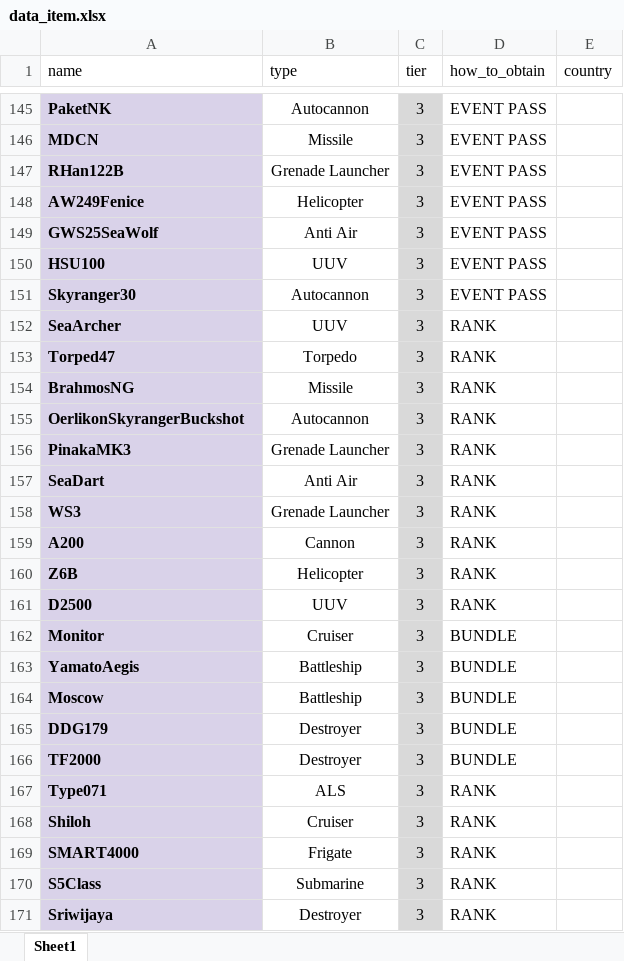
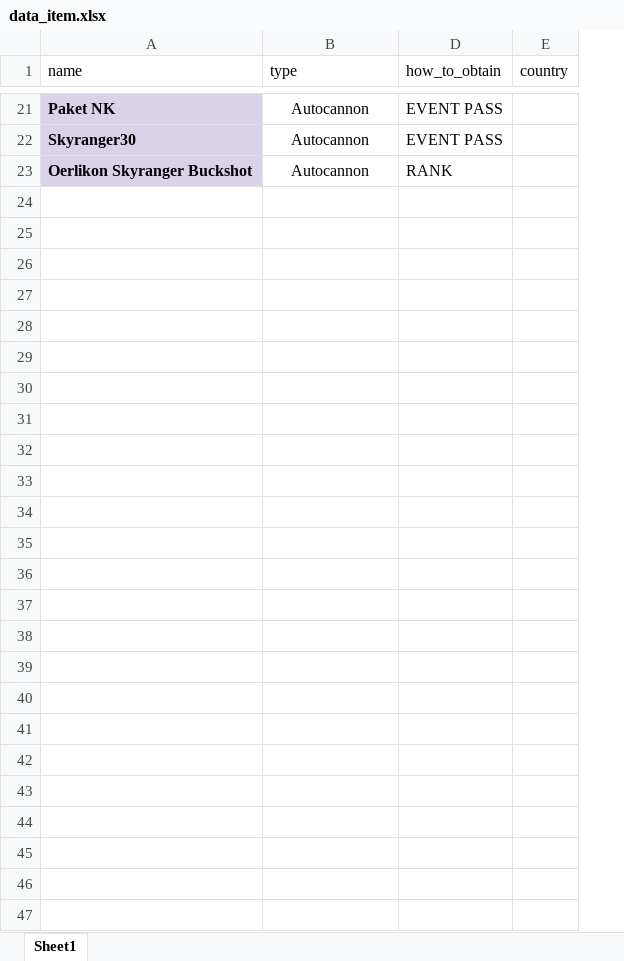
Before and after one commit to arsadace/check-item-bot, an Excel workbook: data_item.xlsx, sheet Sheet1, drawn as a sheet; only a part is shown, gaps mark what is left out; values as stored, in another font and other column widths than the file's, no borders; removed rows and columns are numbered as before the commit, all else as after; the diff covers the shown part only; the diff names each change by its address in the sheet, - before the commit and + after, or states it on an @@ line.

Commit message:
Add files via upload

```diff
--- a/data_item.xlsx (sheet Sheet1)
+++ b/data_item.xlsx (sheet Sheet1)
@@ column C (tier) hidden, row 145: 3; row 151: 3; row 155: 3 @@
-A21 (name): PaketNK
+A21 (name): Paket NK
-row 146: MDCN | Missile | 3 | EVENT PASS
-row 147: RHan122B | Grenade Launcher | 3 | EVENT PASS
-row 148: AW249Fenice | Helicopter | 3 | EVENT PASS
-row 149: GWS25SeaWolf | Anti Air | 3 | EVENT PASS
-row 150: HSU100 | UUV | 3 | EVENT PASS
-row 152: SeaArcher | UUV | 3 | RANK
-row 153: Torped47 | Torpedo | 3 | RANK
-row 154: BrahmosNG | Missile | 3 | RANK
-A23 (name): OerlikonSkyrangerBuckshot
+A23 (name): Oerlikon Skyranger Buckshot
-row 156: PinakaMK3 | Grenade Launcher | 3 | RANK
-row 157: SeaDart | Anti Air | 3 | RANK
-row 158: WS3 | Grenade Launcher | 3 | RANK
-row 159: A200 | Cannon | 3 | RANK
-row 160: Z6B | Helicopter | 3 | RANK
-row 161: D2500 | UUV | 3 | RANK
-row 162: Monitor | Cruiser | 3 | BUNDLE
-row 163: YamatoAegis | Battleship | 3 | BUNDLE
-row 164: Moscow | Battleship | 3 | BUNDLE
-row 165: DDG179 | Destroyer | 3 | BUNDLE
-row 166: TF2000 | Destroyer | 3 | BUNDLE
-row 167: Type071 | ALS | 3 | RANK
-row 168: Shiloh | Cruiser | 3 | RANK
-row 169: SMART4000 | Frigate | 3 | RANK
-row 170: S5Class | Submarine | 3 | RANK
-row 171: Sriwijaya | Destroyer | 3 | RANK
```
Also changed, not shown: 141 removed rows and 1 edited cell elsewhere in this sheet, hidden cells.
